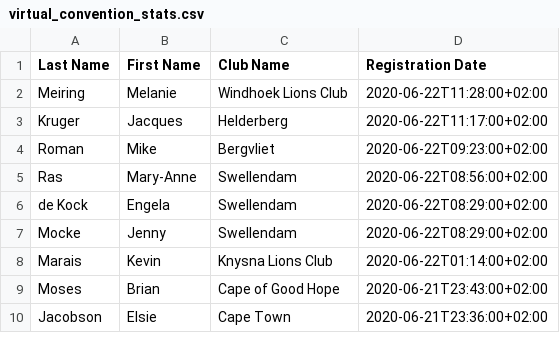
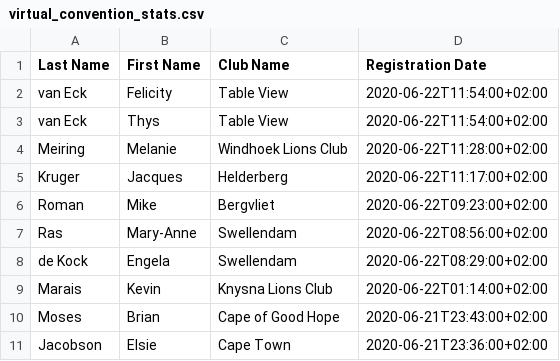
Before and after one commit to kimvanwyk/md410_2021_conv_website, a CSV file: static/docs/virtual_convention_stats.csv, drawn as a sheet; only a part is shown.

Commit message:
Registree stats backup on Mon Jun 22 12:04:42 SAST 2020

```diff
--- a/static/docs/virtual_convention_stats.csv
+++ b/static/docs/virtual_convention_stats.csv
@@ -1,2 +1,4 @@
 Last Name;First Name;Club Name;Registration Date
+van Eck;Felicity;Table View;2020-06-22T11:54:00+02:00
+van Eck;Thys;Table View;2020-06-22T11:54:00+02:00
 Meiring;Melanie;Windhoek Lions Club;2020-06-22T11:28:00+02:00
@@ -6,3 +8,2 @@ Ras;Mary-Anne;Swellendam;2020-06-22T08:56:00+02:00
 de Kock;Engela;Swellendam;2020-06-22T08:29:00+02:00
-Mocke;Jenny;Swellendam;2020-06-22T08:29:00+02:00
 Marais;Kevin;Knysna Lions Club;2020-06-22T01:14:00+02:00
```
Also changed, not shown: 2 other files.
